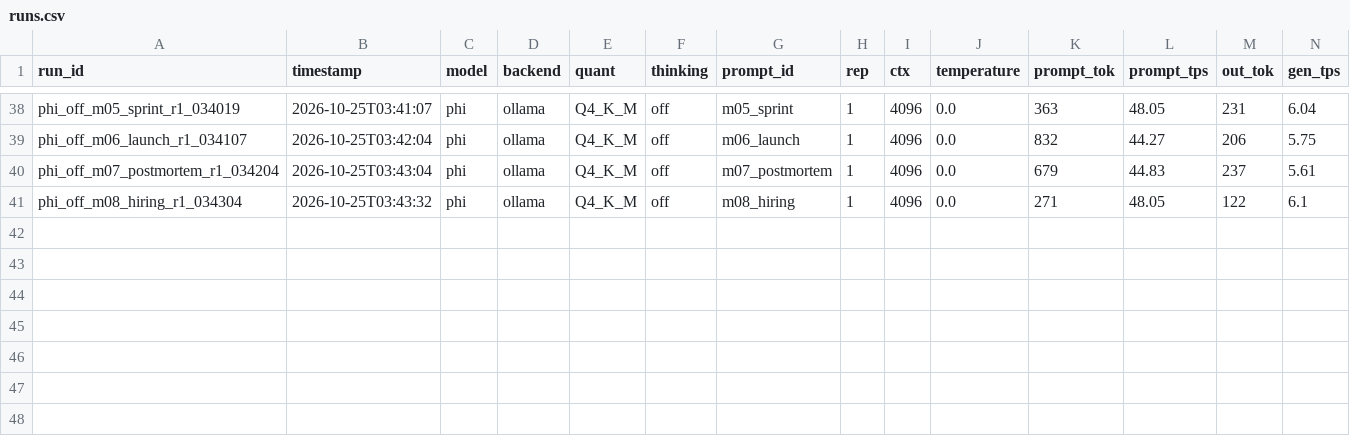
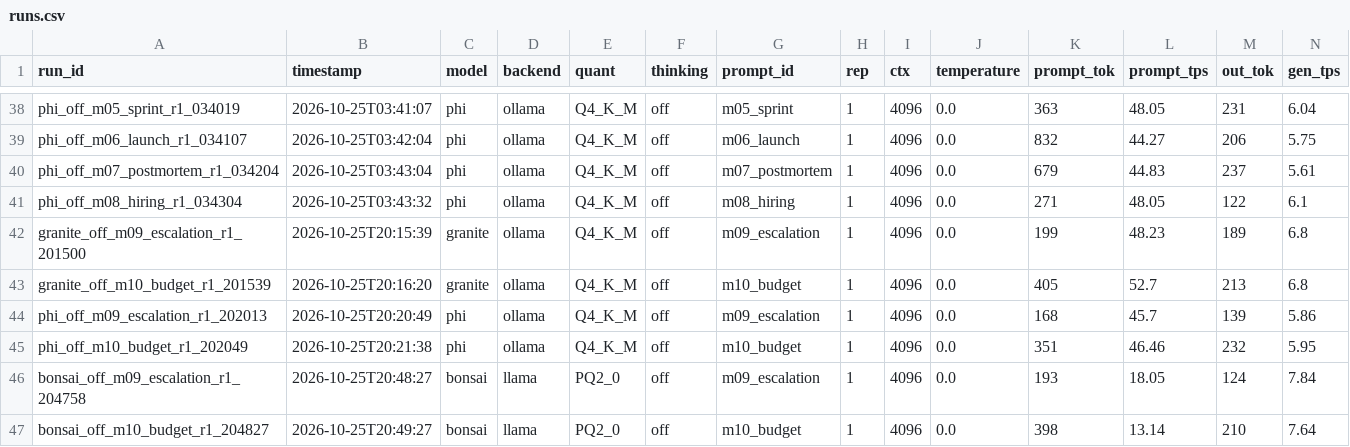
Before and after one commit to Sethumadhavan004/meeting-assistant, a CSV file: runs.csv, drawn as a sheet; only a part is shown, gaps mark what is left out; rows hold the shown columns only; the diff names each change by its address in the sheet, - before the commit and + after, or states it on an @@ line.

```diff
--- a/runs.csv
+++ b/runs.csv
+row 42: granite_off_m09_escalation_r1_201500 | 2026-10-25T20:15:39 | granite | ollama | Q4_K_M | off | m09_escalation | 1 | 4096 | 0.0 | 199 | 48.23 | 189 | 6.8
+row 43: granite_off_m10_budget_r1_201539 | 2026-10-25T20:16:20 | granite | ollama | Q4_K_M | off | m10_budget | 1 | 4096 | 0.0 | 405 | 52.7 | 213 | 6.8
+row 44: phi_off_m09_escalation_r1_202013 | 2026-10-25T20:20:49 | phi | ollama | Q4_K_M | off | m09_escalation | 1 | 4096 | 0.0 | 168 | 45.7 | 139 | 5.86
+row 45: phi_off_m10_budget_r1_202049 | 2026-10-25T20:21:38 | phi | ollama | Q4_K_M | off | m10_budget | 1 | 4096 | 0.0 | 351 | 46.46 | 232 | 5.95
+row 46: bonsai_off_m09_escalation_r1_204758 | 2026-10-25T20:48:27 | bonsai | llama | PQ2_0 | off | m09_escalation | 1 | 4096 | 0.0 | 193 | 18.05 | 124 | 7.84
+row 47: bonsai_off_m10_budget_r1_204827 | 2026-10-25T20:49:27 | bonsai | llama | PQ2_0 | off | m10_budget | 1 | 4096 | 0.0 | 398 | 13.14 | 210 | 7.64
```
Also changed, not shown: 55 other files.
